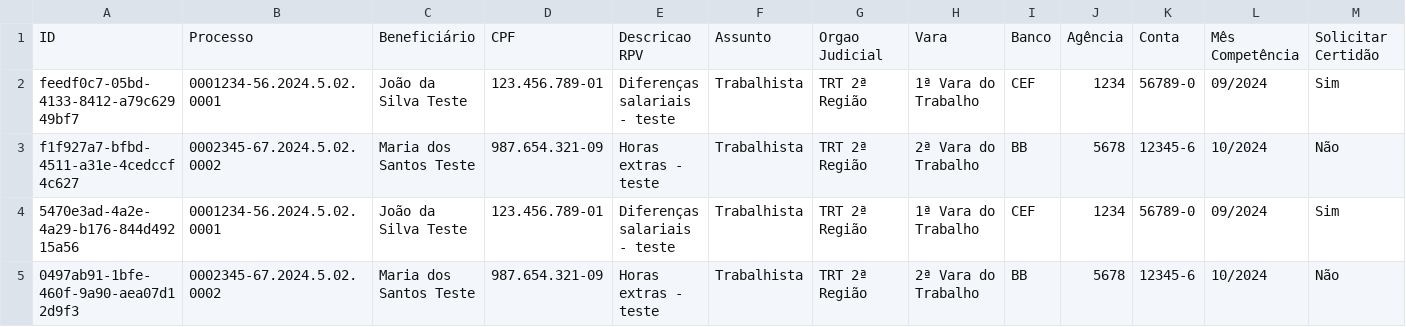
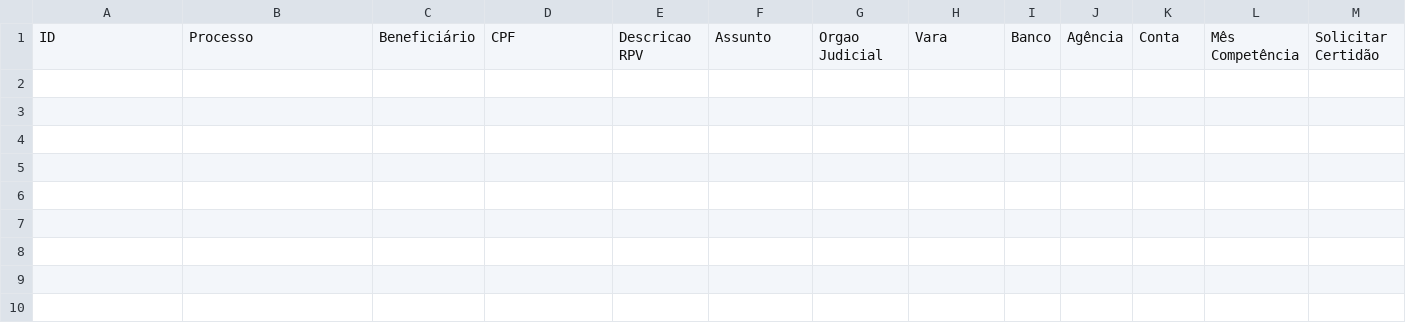
Before and after one commit to leoparipiranga/capistrano_processos, a CSV file: bases/lista_rpv.csv, drawn as a sheet; only a part is shown; rows hold the shown columns only; the diff names each change by its address in the sheet, - before the commit and + after, or states it on an @@ line.

Commit message:
Atualização via Streamlit 28/09/2025 18:55:59

```diff
--- a/bases/lista_rpv.csv
+++ b/bases/lista_rpv.csv
-row 2: feedf0c7-05bd-4133-8412-a79c62949bf7 | 0001234-56.2024.5.02.0001 | João da Silva Teste | 123.456.789-01 | Diferenças salariais - teste | Trabalhista | TRT 2ª Região | 1ª Vara do Trabalho | CEF | 1234 | 56789-0 | 09/2024 | Sim
-row 3: f1f927a7-bfbd-4511-a31e-4cedccf4c627 | 0002345-67.2024.5.02.0002 | Maria dos Santos Teste | 987.654.321-09 | Horas extras - teste | Trabalhista | TRT 2ª Região | 2ª Vara do Trabalho | BB | 5678 | 12345-6 | 10/2024 | Não
-row 4: 5470e3ad-4a2e-4a29-b176-844d49215a56 | 0001234-56.2024.5.02.0001 | João da Silva Teste | 123.456.789-01 | Diferenças salariais - teste | Trabalhista | TRT 2ª Região | 1ª Vara do Trabalho | CEF | 1234 | 56789-0 | 09/2024 | Sim
-row 5: 0497ab91-1bfe-460f-9a90-aea07d12d9f3 | 0002345-67.2024.5.02.0002 | Maria dos Santos Teste | 987.654.321-09 | Horas extras - teste | Trabalhista | TRT 2ª Região | 2ª Vara do Trabalho | BB | 5678 | 12345-6 | 10/2024 | Não
```
